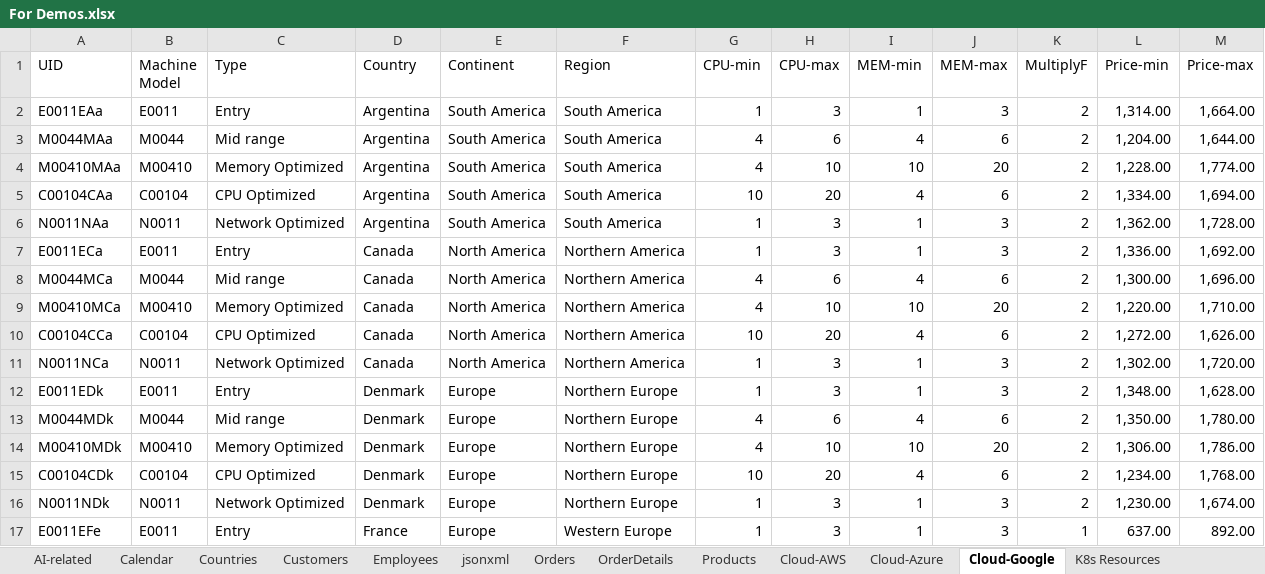
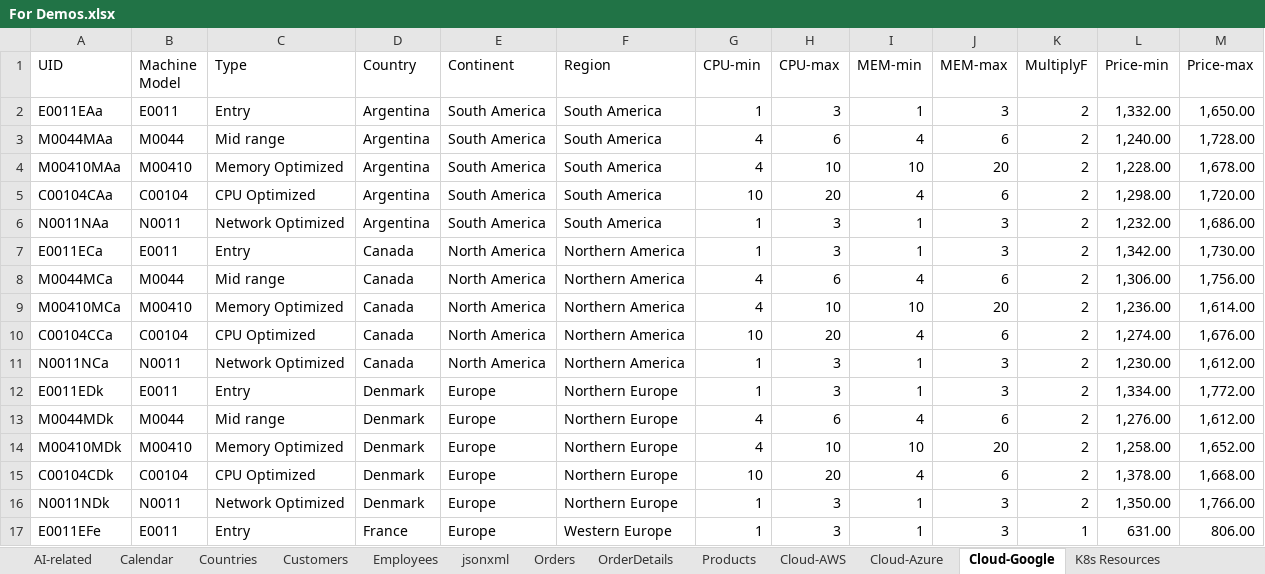
Before and after one commit to jasonwcc/learntopowerbi, an Excel workbook: For Demos.xlsx, sheet Cloud-Google, drawn as a sheet; only a part is shown; values as stored, in another font and other column widths than the file's, no borders; the diff covers the shown part only; the diff names each change by its address in the sheet, - before the commit and + after, or states it on an @@ line.

```diff
--- a/For Demos.xlsx (sheet Cloud-Google)
+++ b/For Demos.xlsx (sheet Cloud-Google)
-L2 (Price-min): 1,314.00
+L2 (Price-min): 1,332.00
-M2 (Price-max): 1,664.00
+M2 (Price-max): 1,650.00
-L3 (Price-min): 1,204.00
+L3 (Price-min): 1,240.00
-M3 (Price-max): 1,644.00
+M3 (Price-max): 1,728.00
-M4 (Price-max): 1,774.00
+M4 (Price-max): 1,678.00
-L5 (Price-min): 1,334.00
+L5 (Price-min): 1,298.00
-M5 (Price-max): 1,694.00
+M5 (Price-max): 1,720.00
-L6 (Price-min): 1,362.00
+L6 (Price-min): 1,232.00
-M6 (Price-max): 1,728.00
+M6 (Price-max): 1,686.00
-L7 (Price-min): 1,336.00
+L7 (Price-min): 1,342.00
-M7 (Price-max): 1,692.00
+M7 (Price-max): 1,730.00
-L8 (Price-min): 1,300.00
+L8 (Price-min): 1,306.00
-M8 (Price-max): 1,696.00
+M8 (Price-max): 1,756.00
-L9 (Price-min): 1,220.00
+L9 (Price-min): 1,236.00
-M9 (Price-max): 1,710.00
+M9 (Price-max): 1,614.00
-L10 (Price-min): 1,272.00
+L10 (Price-min): 1,274.00
-M10 (Price-max): 1,626.00
+M10 (Price-max): 1,676.00
-L11 (Price-min): 1,302.00
+L11 (Price-min): 1,230.00
-M11 (Price-max): 1,720.00
+M11 (Price-max): 1,612.00
-L12 (Price-min): 1,348.00
+L12 (Price-min): 1,334.00
-M12 (Price-max): 1,628.00
+M12 (Price-max): 1,772.00
-L13 (Price-min): 1,350.00
+L13 (Price-min): 1,276.00
-M13 (Price-max): 1,780.00
+M13 (Price-max): 1,612.00
-L14 (Price-min): 1,306.00
+L14 (Price-min): 1,258.00
-M14 (Price-max): 1,786.00
+M14 (Price-max): 1,652.00
-L15 (Price-min): 1,234.00
+L15 (Price-min): 1,378.00
-M15 (Price-max): 1,768.00
+M15 (Price-max): 1,668.00
-L16 (Price-min): 1,230.00
+L16 (Price-min): 1,350.00
-M16 (Price-max): 1,674.00
+M16 (Price-max): 1,766.00
-L17 (Price-min): 637.00
+L17 (Price-min): 631.00
-M17 (Price-max): 892.00
+M17 (Price-max): 806.00
```
Also changed, not shown: 106 edited cells elsewhere in this sheet, sheet OrderDetails, sheet Cloud-Azure, sheet Cloud-AWS, sheet SalesByRegion, sheet RandomNList, sheet Employees.
